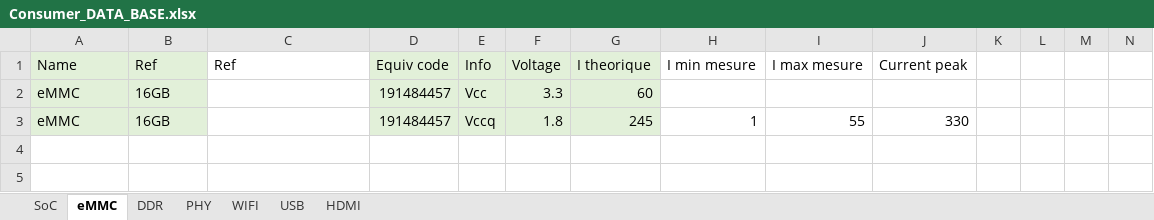
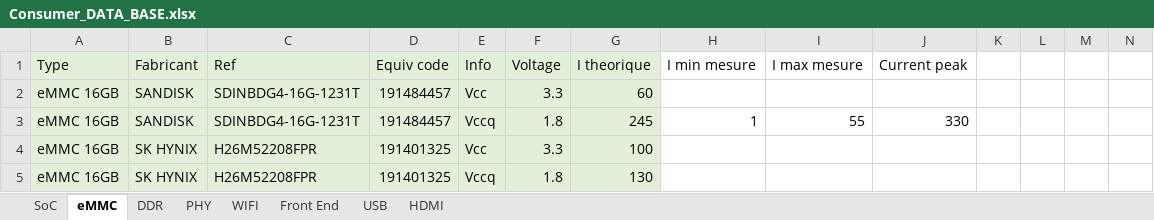
Before and after one commit to AlexToy/PowerPlanDesigner, an Excel workbook: Consumer_DATA_BASE.xlsx, sheet eMMC, drawn as a sheet; only a part is shown; values as stored, in another font and other column widths than the file's, no borders; rows hold the shown columns only; the diff names each change by its address in the sheet, - before the commit and + after, or states it on an @@ line.

```diff
--- a/Consumer_DATA_BASE.xlsx (sheet eMMC)
+++ b/Consumer_DATA_BASE.xlsx (sheet eMMC)
+sheet tab: Front End
-A1: Name
+A1: Type
-B1: Ref
+B1: Fabricant
-C1:C3 fill: none
+C1:C3 fill: #E2F0D9
-A2:A3 (Type): eMMC
+A2:A3 (Type): eMMC 16GB
-B2:B3 (Fabricant): 16GB
+B2:B3 (Fabricant): SANDISK
-C2:C3 (Ref): (empty)
+C2:C3 (Ref): SDINBDG4-16G-1231T
+row 4: eMMC 16GB | SK HYNIX | H26M52208FPR | 191401325 | Vcc | 3.3 | 100
+row 5: eMMC 16GB | SK HYNIX | H26M52208FPR | 191401325 | Vccq | 1.8 | 130
```
Also changed, not shown: sheet DDR, sheet WIFI, sheet SoC, sheet PHY, sheet USB, sheet HDMI.
